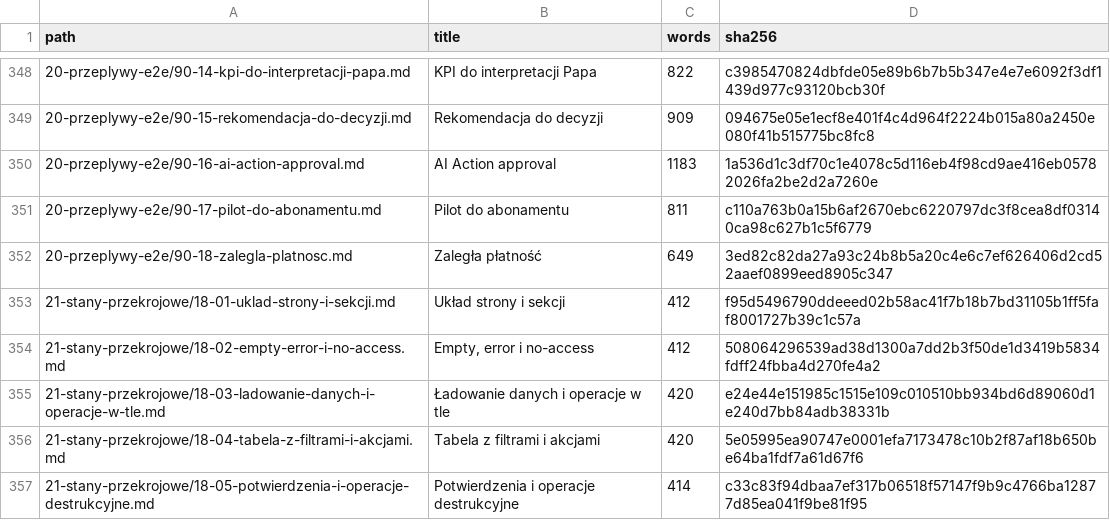
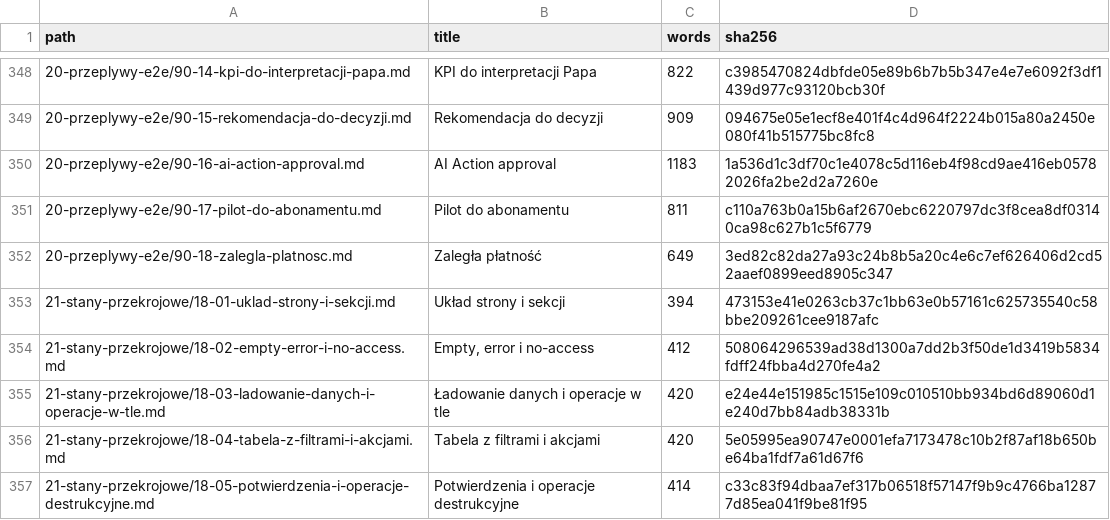
Before and after one commit to 19Archmiel88/papadata-platform, a CSV file: rejestry/documents.csv, drawn as a sheet; only a part is shown, gaps mark what is left out.

```diff
--- a/rejestry/documents.csv
+++ b/rejestry/documents.csv
@@ -352,3 +352,3 @@ path,title,words,sha256
 20-przeplywy-e2e/90-18-zalegla-platnosc.md,Zaległa płatność,649,3ed82c82da27a93c24b8b5a20c4e6c7ef626406d2cd52aaef0899eed8905c347
-21-stany-przekrojowe/18-01-uklad-strony-i-sekcji.md,Układ strony i sekcji,412,f95d5496790ddeeed02b58ac41f7b18b7bd31105b1ff5faf8001727b39c1c57a
+21-stany-przekrojowe/18-01-uklad-strony-i-sekcji.md,Układ strony i sekcji,394,473153e41e0263cb37c1bb63e0b57161c625735540c58bbe209261cee9187afc
 21-stany-przekrojowe/18-02-empty-error-i-no-access.md,"Empty, error i no-access",412,508064296539ad38d1300a7dd2b3f50de1d3419b5834fdff24fbba4d270fe4a2
```
Also changed, not shown: rejestry/storybook.csv, 9 other files.
